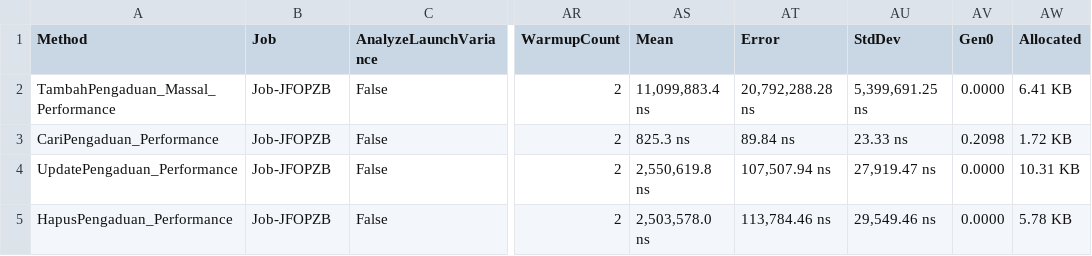
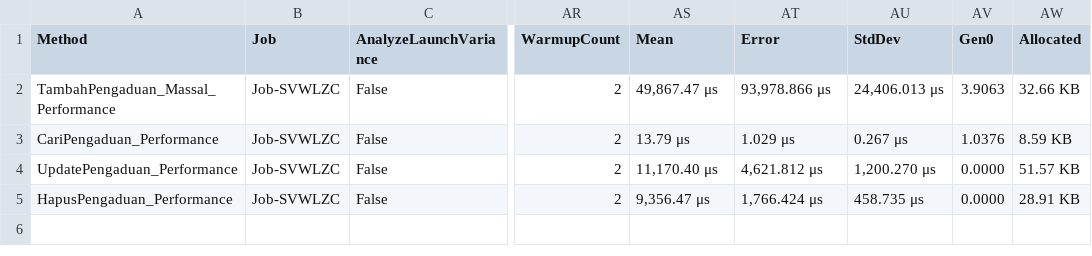
Before and after one commit to iniryan/tubes-konstruksi, a CSV file: App.Benchmark/BenchmarkDotNet.Artifacts/results/App.Benchmark.PerformanceTests.PengaduanKebersihanPerformanceTests-report.csv, drawn as a sheet; only a part is shown, gaps mark what is left out; the diff names each change by its address in the sheet, - before the commit and + after, or states it on an @@ line.

Commit message:
set loop performance test to 100 iteration

```diff
--- a/App.Benchmark/BenchmarkDotNet.Artifacts/results/App.Benchmark.PerformanceTests.PengaduanKebersihanPerformanceTests-report.csv
+++ b/App.Benchmark/BenchmarkDotNet.Artifacts/results/App.Benchmark.PerformanceTests.PengaduanKebersihanPerformanceTests-report.csv
-B2:B5 (Job): Job-JFOPZB
+B2:B5 (Job): Job-SVWLZC
-AS2 (Mean): 11,099,883.4 ns
+AS2 (Mean): 49,867.47 μs
-AT2 (Error): 20,792,288.28 ns
+AT2 (Error): 93,978.866 μs
-AU2 (StdDev): 5,399,691.25 ns
+AU2 (StdDev): 24,406.013 μs
-AV2 (Gen0): 0.0000
+AV2 (Gen0): 3.9063
-AW2 (Allocated): 6.41 KB
+AW2 (Allocated): 32.66 KB
-AS3 (Mean): 825.3 ns
+AS3 (Mean): 13.79 μs
-AT3 (Error): 89.84 ns
+AT3 (Error): 1.029 μs
-AU3 (StdDev): 23.33 ns
+AU3 (StdDev): 0.267 μs
-AV3 (Gen0): 0.2098
+AV3 (Gen0): 1.0376
-AW3 (Allocated): 1.72 KB
+AW3 (Allocated): 8.59 KB
-AS4 (Mean): 2,550,619.8 ns
+AS4 (Mean): 11,170.40 μs
-AT4 (Error): 107,507.94 ns
+AT4 (Error): 4,621.812 μs
-AU4 (StdDev): 27,919.47 ns
+AU4 (StdDev): 1,200.270 μs
-AW4 (Allocated): 10.31 KB
+AW4 (Allocated): 51.57 KB
-AS5 (Mean): 2,503,578.0 ns
+AS5 (Mean): 9,356.47 μs
-AT5 (Error): 113,784.46 ns
+AT5 (Error): 1,766.424 μs
-AU5 (StdDev): 29,549.46 ns
+AU5 (StdDev): 458.735 μs
-AW5 (Allocated): 5.78 KB
+AW5 (Allocated): 28.91 KB
```
Also changed, not shown: 3 other files.
